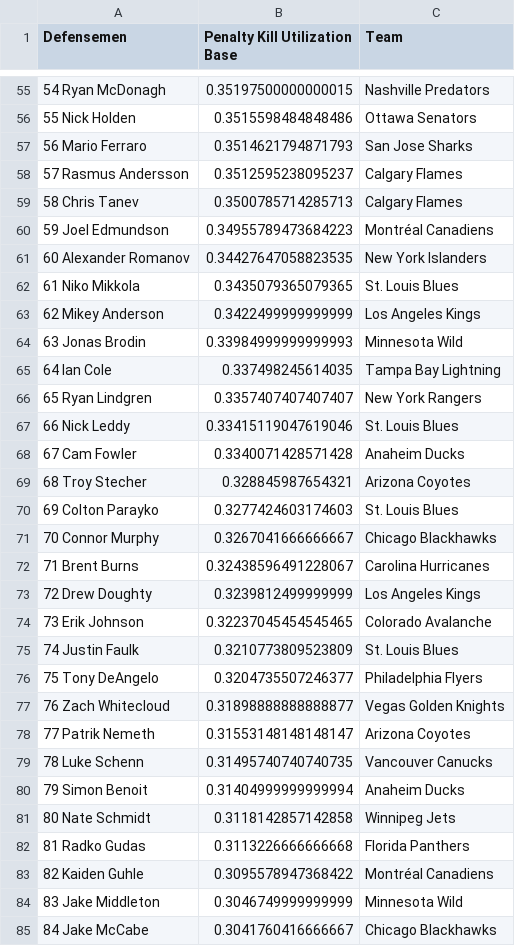
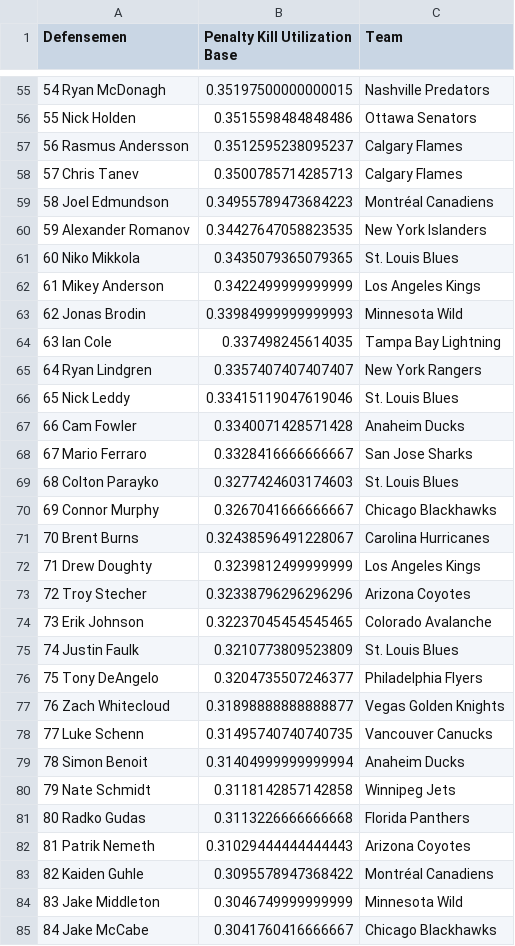
Before and after one commit to bananasfourscale/HockeyRatings, a CSV file: Output_Files/Defensemen_Files/Instance_Files/PKUtilization_Base.csv, drawn as a sheet; only a part is shown, gaps mark what is left out; the diff covers the shown part only.

```diff
--- a/Output_Files/Defensemen_Files/Instance_Files/PKUtilization_Base.csv
+++ b/Output_Files/Defensemen_Files/Instance_Files/PKUtilization_Base.csv
@@ -56,19 +56,19 @@ Defensemen	Penalty Kill Utilization Base	Team
 55 Nick Holden	0.3515598484848486	Ottawa Senators
-56 Mario Ferraro	0.3514621794871793	San Jose Sharks
-57 Rasmus Andersson	0.3512595238095237	Calgary Flames
-58 Chris Tanev	0.3500785714285713	Calgary Flames
-59 Joel Edmundson	0.34955789473684223	Montréal Canadiens
-60 Alexander Romanov	0.34427647058823535	New York Islanders
-61 Niko Mikkola	0.3435079365079365	St. Louis Blues
-62 Mikey Anderson	0.3422499999999999	Los Angeles Kings
-63 Jonas Brodin	0.33984999999999993	Minnesota Wild
-64 Ian Cole	0.337498245614035	Tampa Bay Lightning
-65 Ryan Lindgren	0.3357407407407407	New York Rangers
-66 Nick Leddy	0.33415119047619046	St. Louis Blues
-67 Cam Fowler	0.3340071428571428	Anaheim Ducks
-68 Troy Stecher	0.328845987654321	Arizona Coyotes
-69 Colton Parayko	0.3277424603174603	St. Louis Blues
-70 Connor Murphy	0.3267041666666667	Chicago Blackhawks
-71 Brent Burns	0.32438596491228067	Carolina Hurricanes
-72 Drew Doughty	0.3239812499999999	Los Angeles Kings
+56 Rasmus Andersson	0.3512595238095237	Calgary Flames
+57 Chris Tanev	0.3500785714285713	Calgary Flames
+58 Joel Edmundson	0.34955789473684223	Montréal Canadiens
+59 Alexander Romanov	0.34427647058823535	New York Islanders
+60 Niko Mikkola	0.3435079365079365	St. Louis Blues
+61 Mikey Anderson	0.3422499999999999	Los Angeles Kings
+62 Jonas Brodin	0.33984999999999993	Minnesota Wild
+63 Ian Cole	0.337498245614035	Tampa Bay Lightning
+64 Ryan Lindgren	0.3357407407407407	New York Rangers
+65 Nick Leddy	0.33415119047619046	St. Louis Blues
+66 Cam Fowler	0.3340071428571428	Anaheim Ducks
+67 Mario Ferraro	0.3328416666666667	San Jose Sharks
+68 Colton Parayko	0.3277424603174603	St. Louis Blues
+69 Connor Murphy	0.3267041666666667	Chicago Blackhawks
+70 Brent Burns	0.32438596491228067	Carolina Hurricanes
+71 Drew Doughty	0.3239812499999999	Los Angeles Kings
+72 Troy Stecher	0.32338796296296296	Arizona Coyotes
 73 Erik Johnson	0.32237045454545465	Colorado Avalanche
@@ -77,7 +77,7 @@ Defensemen	Penalty Kill Utilization Base	Team
 76 Zach Whitecloud	0.31898888888888877	Vegas Golden Knights
-77 Patrik Nemeth	0.31553148148148147	Arizona Coyotes
-78 Luke Schenn	0.31495740740740735	Vancouver Canucks
-79 Simon Benoit	0.31404999999999994	Anaheim Ducks
-80 Nate Schmidt	0.3118142857142858	Winnipeg Jets
-81 Radko Gudas	0.3113226666666668	Florida Panthers
+77 Luke Schenn	0.31495740740740735	Vancouver Canucks
+78 Simon Benoit	0.31404999999999994	Anaheim Ducks
+79 Nate Schmidt	0.3118142857142858	Winnipeg Jets
+80 Radko Gudas	0.3113226666666668	Florida Panthers
+81 Patrik Nemeth	0.31029444444444443	Arizona Coyotes
 82 Kaiden Guhle	0.3095578947368422	Montréal Canadiens
```
Also changed, not shown: 8 added rows, 8 removed rows and 32 edited cells elsewhere in this file, Output_Files/Defensemen_Files/Instance_Files/Defensemen_Total_Rating.csv, Output_Files/Defensemen_Files/Instance_Files/Discipline_Base.csv, 37 other files.
